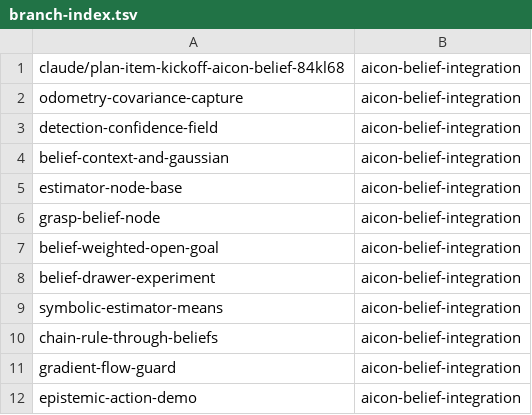
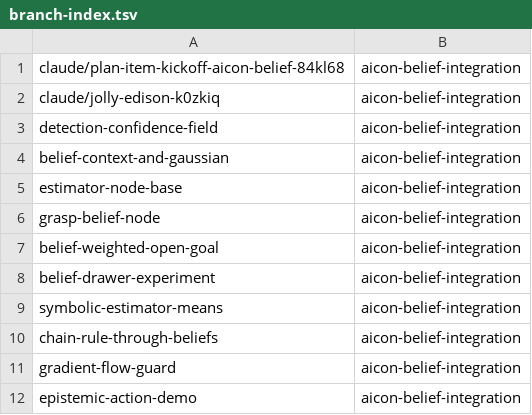
Before and after one commit to LucaKro/cognitive_robot_abstract_machine, a TSV file: .claude/personal/plans/_generated/branch-index.tsv, drawn as a sheet.

Commit message:
Update plan manifest for aicon-belief-integration

```diff
--- a/.claude/personal/plans/_generated/branch-index.tsv
+++ b/.claude/personal/plans/_generated/branch-index.tsv
@@ -1,3 +1,3 @@
 claude/plan-item-kickoff-aicon-belief-84kl68	aicon-belief-integration
-odometry-covariance-capture	aicon-belief-integration
+claude/jolly-edison-k0zkiq	aicon-belief-integration
 detection-confidence-field	aicon-belief-integration
```
Also changed, not shown: 1 other file.
